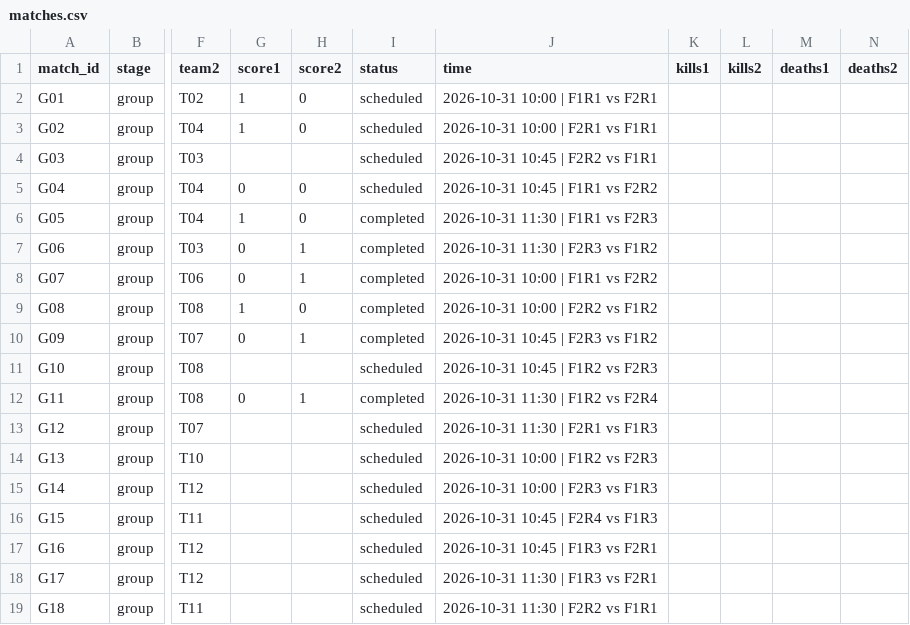
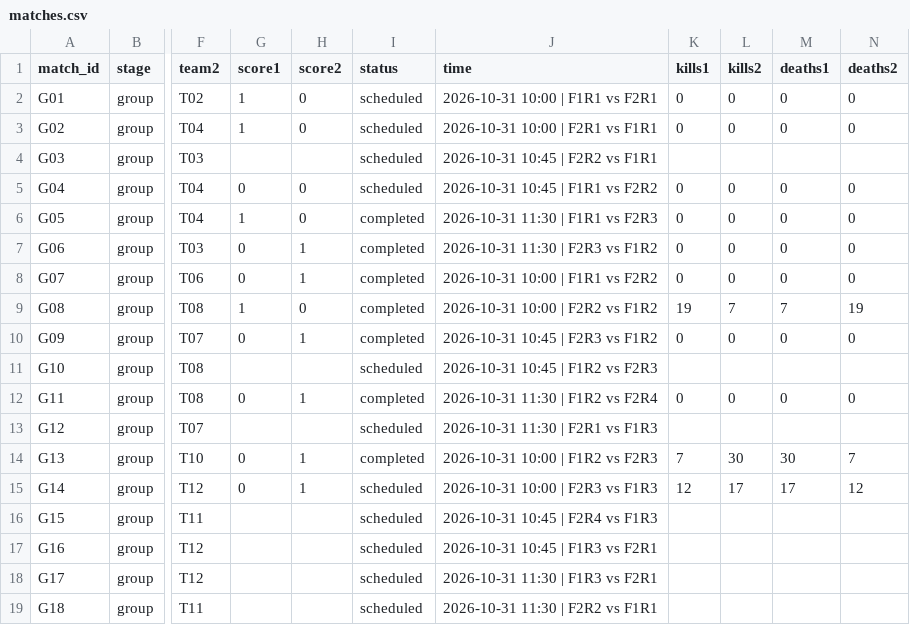
Before and after one commit to knalon/uqec-mlbb-tournament-2026, a CSV file: data/matches.csv, drawn as a sheet; only a part is shown, gaps mark what is left out; the diff covers the shown part only; the diff names each change by its address in the sheet, - before the commit and + after, or states it on an @@ line.

Commit message:
wave 1 finished

```diff
--- a/data/matches.csv
+++ b/data/matches.csv
-K2:K3 (kills1): (empty)
+K2:K3 (kills1): 0
-L2:L3 (kills2): (empty)
+L2:L3 (kills2): 0
-M2:M3 (deaths1): (empty)
+M2:M3 (deaths1): 0
-N2:N3 (deaths2): (empty)
+N2:N3 (deaths2): 0
-K5:K8 (kills1): (empty)
+K5:K8 (kills1): 0
-L5:L8 (kills2): (empty)
+L5:L8 (kills2): 0
-M5:M8 (deaths1): (empty)
+M5:M8 (deaths1): 0
-N5:N8 (deaths2): (empty)
+N5:N8 (deaths2): 0
-K9 (kills1): (empty)
+K9 (kills1): 19
-L9 (kills2): (empty)
+L9 (kills2): 7
-M9 (deaths1): (empty)
+M9 (deaths1): 7
-N9 (deaths2): (empty)
+N9 (deaths2): 19
-K10 (kills1): (empty)
+K10 (kills1): 0
-L10 (kills2): (empty)
+L10 (kills2): 0
-M10 (deaths1): (empty)
+M10 (deaths1): 0
-N10 (deaths2): (empty)
+N10 (deaths2): 0
-K12 (kills1): (empty)
+K12 (kills1): 0
-L12 (kills2): (empty)
+L12 (kills2): 0
-M12 (deaths1): (empty)
+M12 (deaths1): 0
-N12 (deaths2): (empty)
+N12 (deaths2): 0
-G14:G15 (score1): (empty)
+G14:G15 (score1): 0
-H14:H15 (score2): (empty)
+H14:H15 (score2): 1
-I14 (status): scheduled
+I14 (status): completed
-K14 (kills1): (empty)
+K14 (kills1): 7
-L14 (kills2): (empty)
+L14 (kills2): 30
-M14 (deaths1): (empty)
+M14 (deaths1): 30
-N14 (deaths2): (empty)
+N14 (deaths2): 7
-K15 (kills1): (empty)
+K15 (kills1): 12
-L15 (kills2): (empty)
+L15 (kills2): 17
-M15 (deaths1): (empty)
+M15 (deaths1): 17
-N15 (deaths2): (empty)
+N15 (deaths2): 12
```
Also changed, not shown: 8 edited cells elsewhere in this file.
